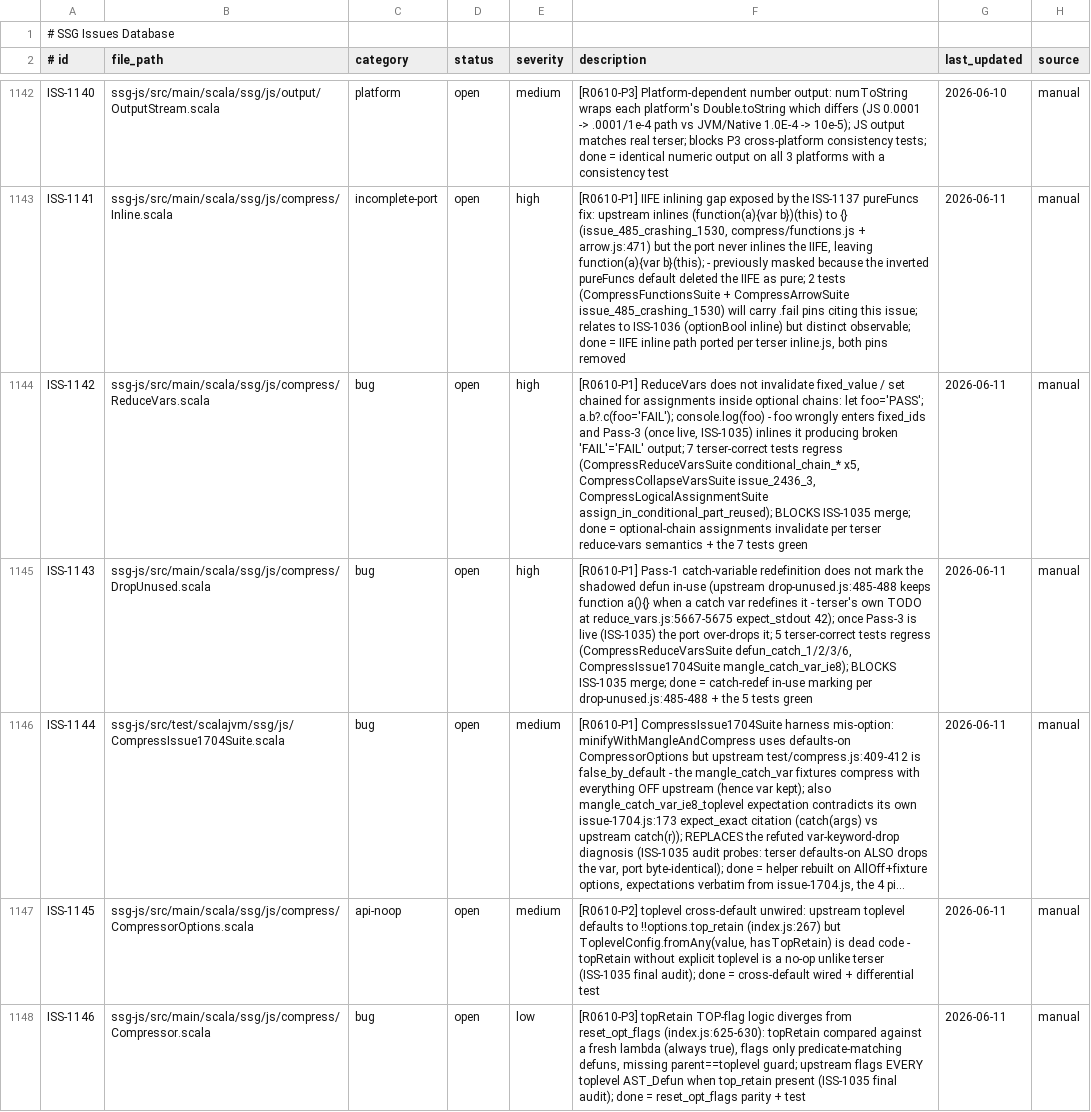
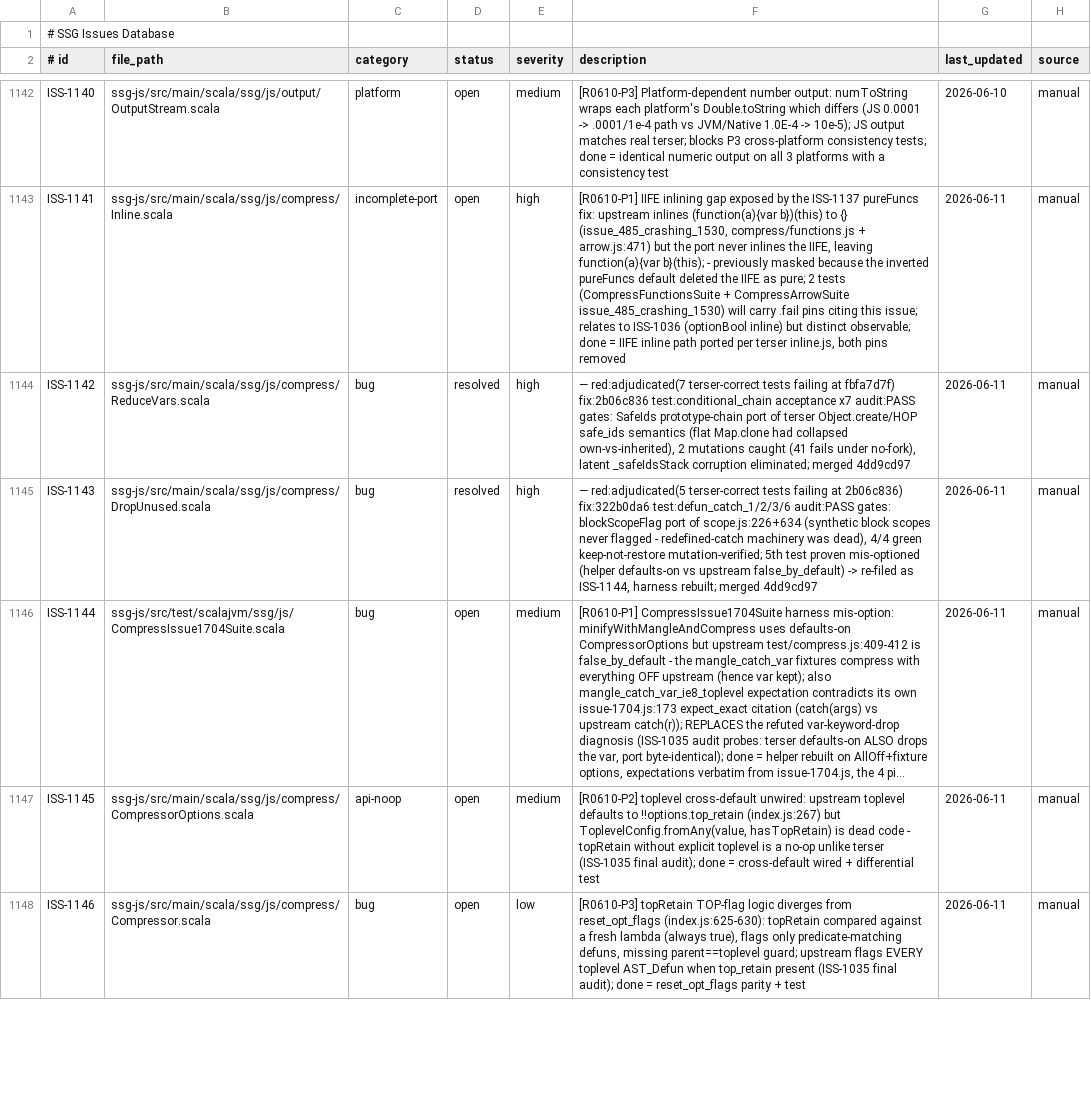
Before and after one commit to scala-steward/ssg, a TSV file: .rescale/data/issues.tsv, drawn as a sheet; only a part is shown, gaps mark what is left out; long unchanged cells end in …; the diff covers the shown part only; the diff names each change by its address in the sheet, - before the commit and + after, or states it on an @@ line.

Commit message:
campaign: iteration 18 bookkeeping — ISS-1035 chain closed (1035/1142/1143), ratchet 1407->1268, ISS-1147 filed

```diff
--- a/.rescale/data/issues.tsv
+++ b/.rescale/data/issues.tsv
-D1144:D1145 (status): open
+D1144:D1145 (status): resolved
-F1144 (description): [R0610-P1] ReduceVars does not invalidate fixed_value / set chained for assignments inside optional chains: let foo='PASS'; a.b?.c(foo='FAIL'); console.log(foo) - foo wrongly enters fixed_ids and Pass-3 (once live, ISS-1035) inlines it producing broken 'FAIL'='FAIL' output; 7 terser-correct tests regress (CompressReduceVarsSuite conditional_chain_* x5, CompressCollapseVarsSuite issue_2436_3, CompressLogicalAssignmentSuite assign_in_conditional_part_reused); BLOCKS ISS-1035 merge; done = optional-chain assignments invalidate per terser reduce-vars semantics + the 7 tests green
+F1144 (description): — red:adjudicated(7 terser-correct tests failing at fbfa7d7f) fix:2b06c836 test:conditional_chain acceptance x7 audit:PASS gates: SafeIds prototype-chain port of terser Object.create/HOP safe_ids semantics (flat Map.clone had collapsed own-vs-inherited), 2 mutations caught (41 fails under no-fork), latent _safeIdsStack corruption eliminated; merged 4dd9cd97
-F1145 (description): [R0610-P1] Pass-1 catch-variable redefinition does not mark the shadowed defun in-use (upstream drop-unused.js:485-488 keeps function a(){} when a catch var redefines it - terser's own TODO at reduce_vars.js:5667-5675 expect_stdout 42); once Pass-3 is live (ISS-1035) the port over-drops it; 5 terser-correct tests regress (CompressReduceVarsSuite defun_catch_1/2/3/6, CompressIssue1704Suite mangle_catch_var_ie8); BLOCKS ISS-1035 merge; done = catch-redef in-use marking per drop-unused.js:485-488 + the 5 tests green
+F1145 (description): — red:adjudicated(5 terser-correct tests failing at 2b06c836) fix:322b0da6 test:defun_catch_1/2/3/6 audit:PASS gates: blockScopeFlag port of scope.js:226+634 (synthetic block scopes never flagged - redefined-catch machinery was dead), 4/4 green keep-not-restore mutation-verified; 5th test proven mis-optioned (helper defaults-on vs upstream false_by_default) -> re-filed as ISS-1144, harness rebuilt; merged 4dd9cd97
```
Also changed, not shown: 1 added row and 3 edited cells elsewhere in this file, 2 other files.
